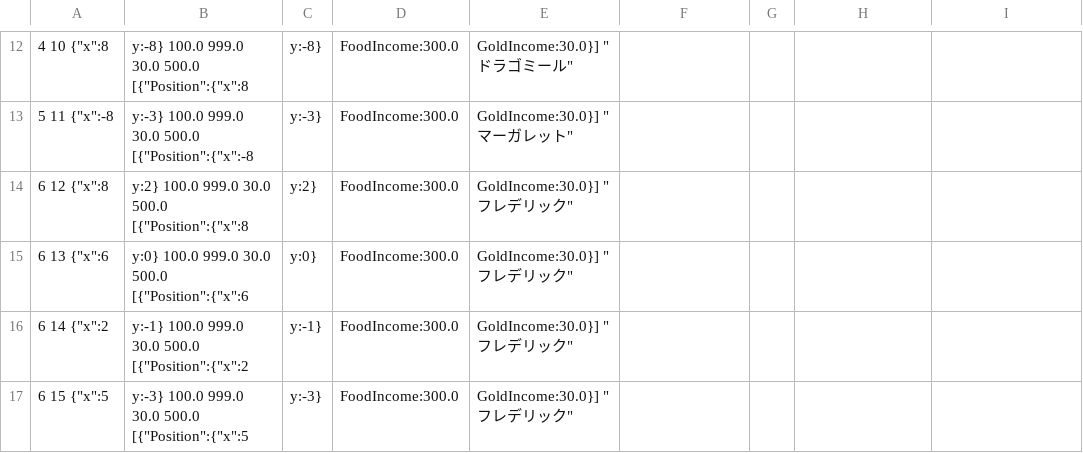
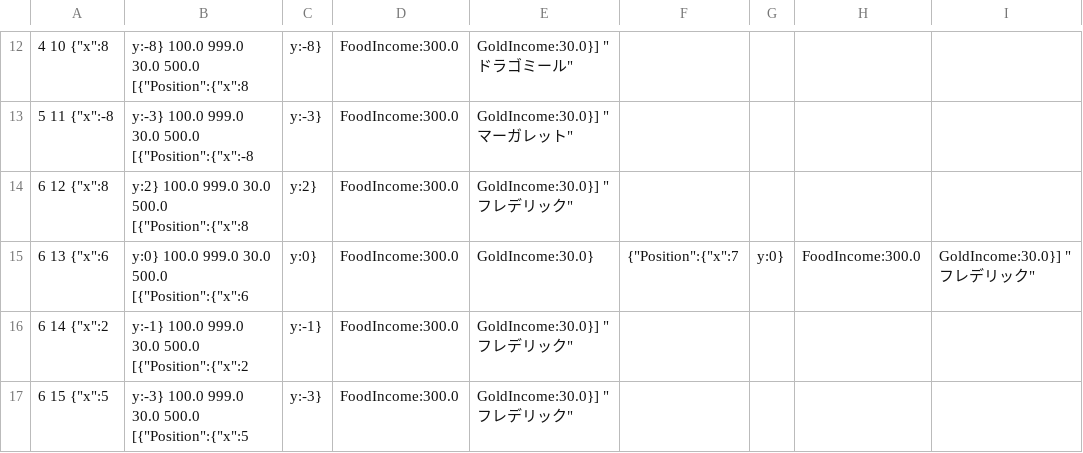
Before and after one commit to 778a0a/betrayer2, a CSV file: Assets/Resources/Scenarios/01/castle_data.csv, drawn as a sheet; only a part is shown, gaps mark what is left out.

```diff
--- a/Assets/Resources/Scenarios/01/castle_data.csv
+++ b/Assets/Resources/Scenarios/01/castle_data.csv
@@ -14,3 +14,3 @@
 6	12	{"x":8,"y":2}	100.0	999.0	30.0	500.0	[{"Position":{"x":8,"y":2},"FoodIncome":300.0,"GoldIncome":30.0}]	"フレデリック"	
-6	13	{"x":6,"y":0}	100.0	999.0	30.0	500.0	[{"Position":{"x":6,"y":0},"FoodIncome":300.0,"GoldIncome":30.0}]	"フレデリック"	
+6	13	{"x":6,"y":0}	100.0	999.0	30.0	500.0	[{"Position":{"x":6,"y":0},"FoodIncome":300.0,"GoldIncome":30.0},{"Position":{"x":7,"y":0},"FoodIncome":300.0,"GoldIncome":30.0}]	"フレデリック"	
 6	14	{"x":2,"y":-1}	100.0	999.0	30.0	500.0	[{"Position":{"x":2,"y":-1},"FoodIncome":300.0,"GoldIncome":30.0}]	"フレデリック"	
```
Also changed, not shown: 7 other files.
